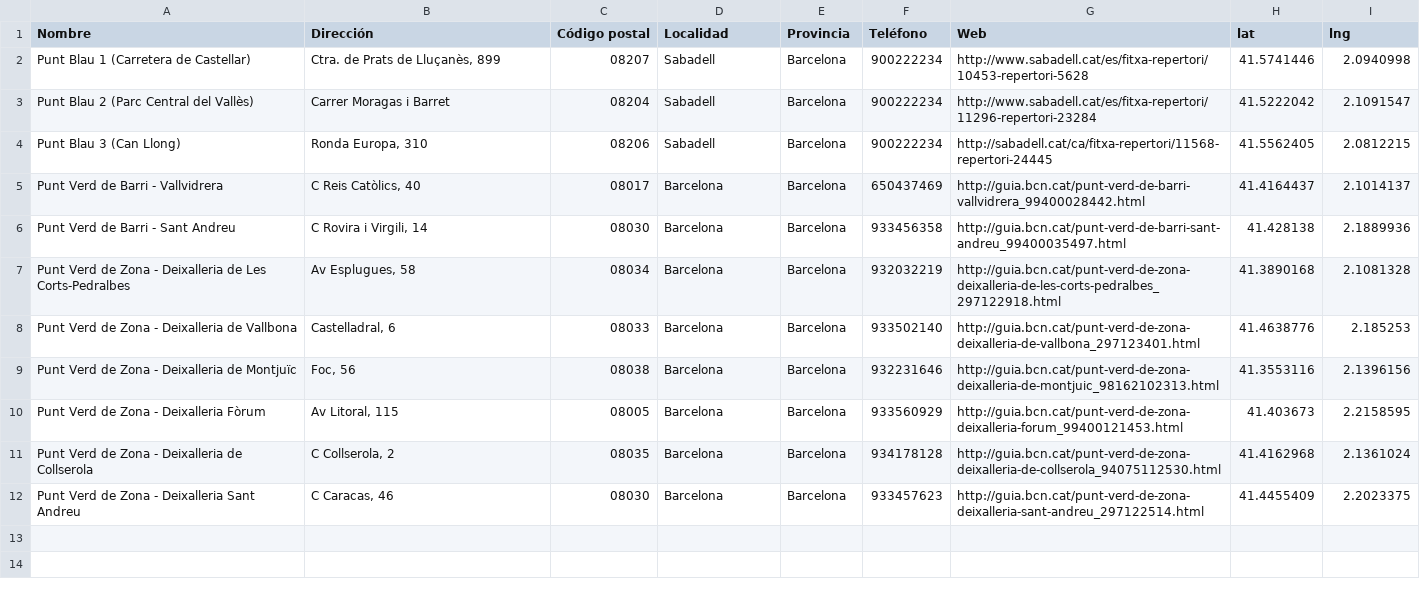
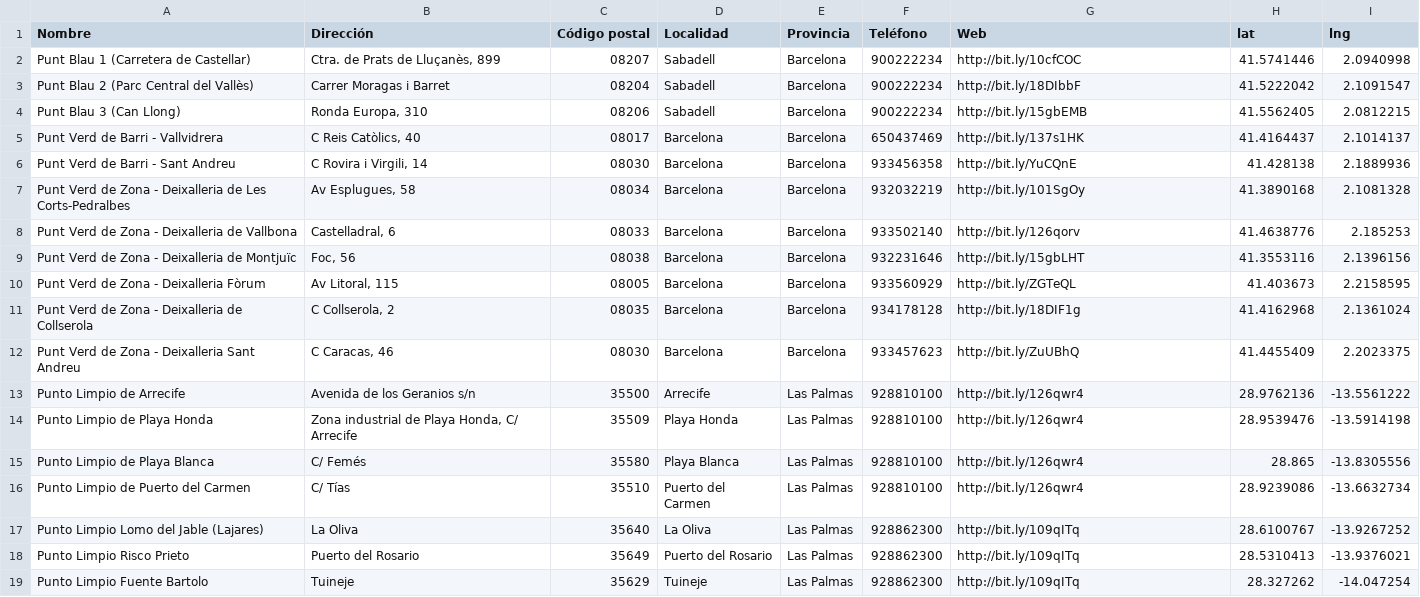
Before and after one commit to tonijar/RecycleMapApp, a CSV file: csv/locations.csv, drawn as a sheet.

```diff
--- a/csv/locations.csv
+++ b/csv/locations.csv
@@ -1,12 +1,19 @@
 Nombre;Dirección;Código postal;Localidad;Provincia;Teléfono;Web;lat;lng
-Punt Blau 1 (Carretera de Castellar);Ctra. de Prats de Lluçanès, 899;08207;Sabadell;Barcelona;900222234;http://www.sabadell.cat/es/fitxa-repertori/10453-repertori-5628;41.5741446;2.0940998
-Punt Blau 2 (Parc Central del Vallès);Carrer Moragas i Barret;08204;Sabadell;Barcelona;900222234;http://www.sabadell.cat/es/fitxa-repertori/11296-repertori-23284;41.5222042;2.1091547
-Punt Blau 3 (Can Llong);Ronda Europa, 310;08206;Sabadell;Barcelona;900222234;http://sabadell.cat/ca/fitxa-repertori/11568-repertori-24445;41.5562405;2.0812215
-Punt Verd de Barri - Vallvidrera;C Reis Catòlics, 40;08017;Barcelona;Barcelona;650437469;http://guia.bcn.cat/punt-verd-de-barri-vallvidrera_99400028442.html;41.4164437;2.1014137
-Punt Verd de Barri - Sant Andreu;C Rovira i Virgili, 14;08030;Barcelona;Barcelona;933456358;http://guia.bcn.cat/punt-verd-de-barri-sant-andreu_99400035497.html;41.428138;2.1889936
-Punt Verd de Zona - Deixalleria de Les Corts-Pedralbes;Av Esplugues, 58;08034;Barcelona;Barcelona;932032219;http://guia.bcn.cat/punt-verd-de-zona-deixalleria-de-les-corts-pedralbes_297122918.html;41.3890168;2.1081328
-Punt Verd de Zona - Deixalleria de Vallbona;Castelladral, 6;08033;Barcelona;Barcelona;933502140;http://guia.bcn.cat/punt-verd-de-zona-deixalleria-de-vallbona_297123401.html;41.4638776;2.185253
-Punt Verd de Zona - Deixalleria de Montjuïc;Foc, 56;08038;Barcelona;Barcelona;932231646;http://guia.bcn.cat/punt-verd-de-zona-deixalleria-de-montjuic_98162102313.html;41.3553116;2.1396156
-Punt Verd de Zona - Deixalleria Fòrum;Av Litoral, 115;08005;Barcelona;Barcelona;933560929;http://guia.bcn.cat/punt-verd-de-zona-deixalleria-forum_99400121453.html;41.403673;2.2158595
-Punt Verd de Zona - Deixalleria de Collserola;C Collserola, 2;08035;Barcelona;Barcelona;934178128;http://guia.bcn.cat/punt-verd-de-zona-deixalleria-de-collserola_94075112530.html;41.4162968;2.1361024
-Punt Verd de Zona - Deixalleria Sant Andreu;C Caracas, 46;08030;Barcelona;Barcelona;933457623;http://guia.bcn.cat/punt-verd-de-zona-deixalleria-sant-andreu_297122514.html;41.4455409;2.2023375
+Punt Blau 1 (Carretera de Castellar);Ctra. de Prats de Lluçanès, 899;08207;Sabadell;Barcelona;900222234;http://bit.ly/10cfCOC;41.5741446;2.0940998
+Punt Blau 2 (Parc Central del Vallès);Carrer Moragas i Barret;08204;Sabadell;Barcelona;900222234;http://bit.ly/18DIbbF;41.5222042;2.1091547
+Punt Blau 3 (Can Llong);Ronda Europa, 310;08206;Sabadell;Barcelona;900222234;http://bit.ly/15gbEMB;41.5562405;2.0812215
+Punt Verd de Barri - Vallvidrera;C Reis Catòlics, 40;08017;Barcelona;Barcelona;650437469;http://bit.ly/137s1HK;41.4164437;2.1014137
+Punt Verd de Barri - Sant Andreu;C Rovira i Virgili, 14;08030;Barcelona;Barcelona;933456358;http://bit.ly/YuCQnE;41.428138;2.1889936
+Punt Verd de Zona - Deixalleria de Les Corts-Pedralbes;Av Esplugues, 58;08034;Barcelona;Barcelona;932032219;http://bit.ly/101SgOy;41.3890168;2.1081328
+Punt Verd de Zona - Deixalleria de Vallbona;Castelladral, 6;08033;Barcelona;Barcelona;933502140;http://bit.ly/126qorv;41.4638776;2.185253
+Punt Verd de Zona - Deixalleria de Montjuïc;Foc, 56;08038;Barcelona;Barcelona;932231646;http://bit.ly/15gbLHT;41.3553116;2.1396156
+Punt Verd de Zona - Deixalleria Fòrum;Av Litoral, 115;08005;Barcelona;Barcelona;933560929;http://bit.ly/ZGTeQL;41.403673;2.2158595
+Punt Verd de Zona - Deixalleria de Collserola;C Collserola, 2;08035;Barcelona;Barcelona;934178128;http://bit.ly/18DIF1g;41.4162968;2.1361024
+Punt Verd de Zona - Deixalleria Sant Andreu;C Caracas, 46;08030;Barcelona;Barcelona;933457623;http://bit.ly/ZuUBhQ;41.4455409;2.2023375
+Punto Limpio de Arrecife;Avenida de los Geranios s/n;35500;Arrecife;Las Palmas;928810100;http://bit.ly/126qwr4;28.9762136;-13.5561222
+Punto Limpio de Playa Honda;Zona industrial de Playa Honda, C/ Arrecife;35509;Playa Honda;Las Palmas;928810100;http://bit.ly/126qwr4;28.9539476;-13.5914198
+Punto Limpio de Playa Blanca;C/ Femés;35580;Playa Blanca;Las Palmas;928810100;http://bit.ly/126qwr4;28.865;-13.8305556
+Punto Limpio de Puerto del Carmen;C/ Tías;35510;Puerto del Carmen;Las Palmas;928810100;http://bit.ly/126qwr4;28.9239086;-13.6632734
+Punto Limpio Lomo del Jable (Lajares);La Oliva;35640;La Oliva;Las Palmas;928862300;http://bit.ly/109qITq;28.6100767;-13.9267252
+Punto Limpio Risco Prieto;Puerto del Rosario;35649;Puerto del Rosario;Las Palmas;928862300;http://bit.ly/109qITq;28.5310413;-13.9376021
+Punto Limpio Fuente Bartolo;Tuineje;35629;Tuineje;Las Palmas;928862300;http://bit.ly/109qITq;28.327262;-14.047254
```
Also changed, not shown: 3 other files.
